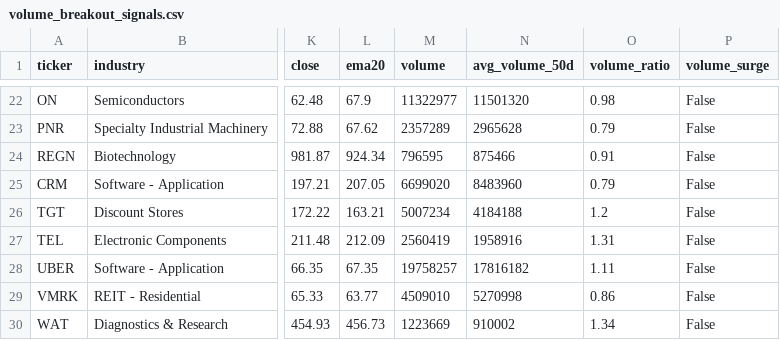
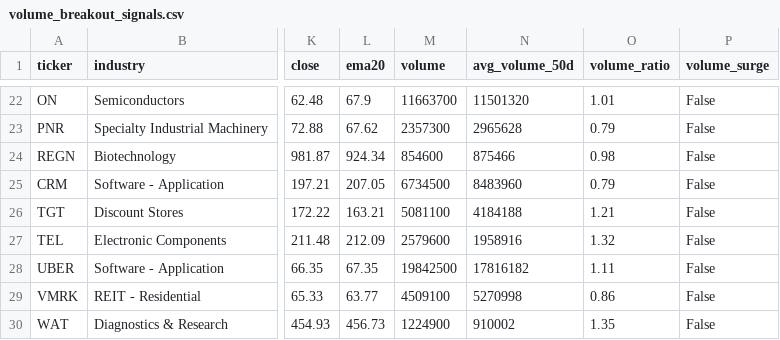
Before and after one commit to bijit-ghosh-de/public-dashboards, a CSV file: v20-dashboard/volume_breakout_signals.csv, drawn as a sheet; only a part is shown, gaps mark what is left out; the diff covers the shown part only; the diff names each change by its address in the sheet, - before the commit and + after, or states it on an @@ line.

```diff
--- a/v20-dashboard/volume_breakout_signals.csv
+++ b/v20-dashboard/volume_breakout_signals.csv
-M22 (volume): 11322977
+M22 (volume): 11663700
-O22 (volume_ratio): 0.98
+O22 (volume_ratio): 1.01
-M23 (volume): 2357289
+M23 (volume): 2357300
-M24 (volume): 796595
+M24 (volume): 854600
-O24 (volume_ratio): 0.91
+O24 (volume_ratio): 0.98
-M25 (volume): 6699020
+M25 (volume): 6734500
-M26 (volume): 5007234
+M26 (volume): 5081100
-O26 (volume_ratio): 1.2
+O26 (volume_ratio): 1.21
-M27 (volume): 2560419
+M27 (volume): 2579600
-O27 (volume_ratio): 1.31
+O27 (volume_ratio): 1.32
-M28 (volume): 19758257
+M28 (volume): 19842500
-M29 (volume): 4509010
+M29 (volume): 4509100
-M30 (volume): 1223669
+M30 (volume): 1224900
-O30 (volume_ratio): 1.34
+O30 (volume_ratio): 1.35
```
Also changed, not shown: 32 edited cells elsewhere in this file, 2 other files.
